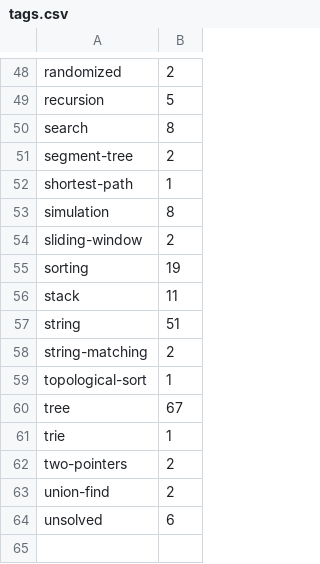
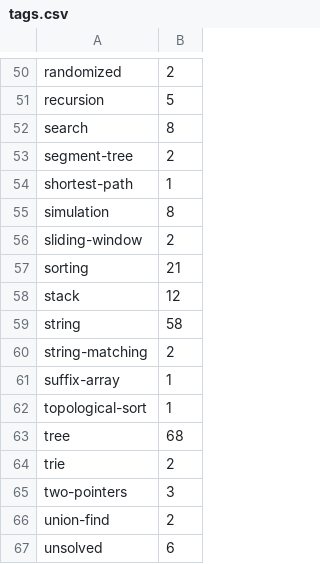
Before and after one commit to NitishPuri/coding-gym, a CSV file: tags.csv, drawn as a sheet; only a part is shown, gaps mark what is left out; the diff covers the shown part only.

```diff
--- a/tags.csv
+++ b/tags.csv
@@ -54,10 +56,11 @@ simulation,8
 sliding-window,2
-sorting,19
-stack,11
-string,51
+sorting,21
+stack,12
+string,58
 string-matching,2
+suffix-array,1
 topological-sort,1
-tree,67
-trie,1
-two-pointers,2
+tree,68
+trie,2
+two-pointers,3
 union-find,2
```
Also changed, not shown: 2 added rows and 22 edited cells elsewhere in this file, 9 other files.
